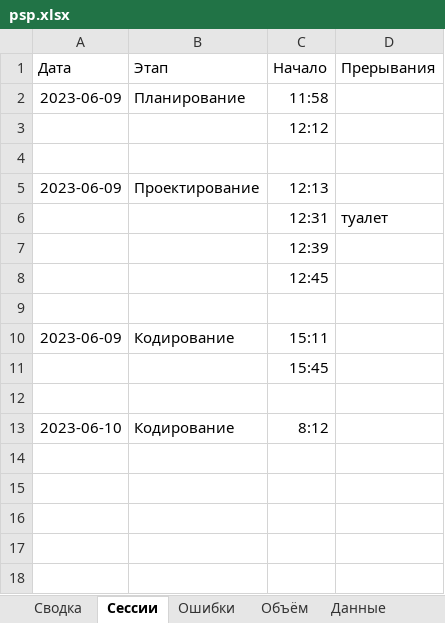
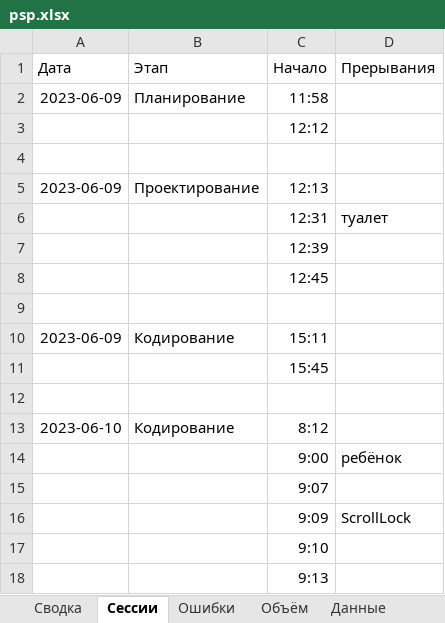
Before and after one commit to MaksimZh/cleanarch, an Excel workbook: 00_task/psp.xlsx, sheet Сессии, drawn as a sheet; values as stored, in another font and other column widths than the file's, no borders; the diff names each change by its address in the sheet, - before the commit and + after, or states it on an @@ line.

```diff
--- a/00_task/psp.xlsx (sheet Сессии)
+++ b/00_task/psp.xlsx (sheet Сессии)
+row 14:  |  | 9:00 | ребёнок
+row 15:  |  | 9:07
+row 16:  |  | 9:09 | ScrollLock
+row 17:  |  | 9:10
+row 18:  |  | 9:13
```
Also changed, not shown: 2 other files.
